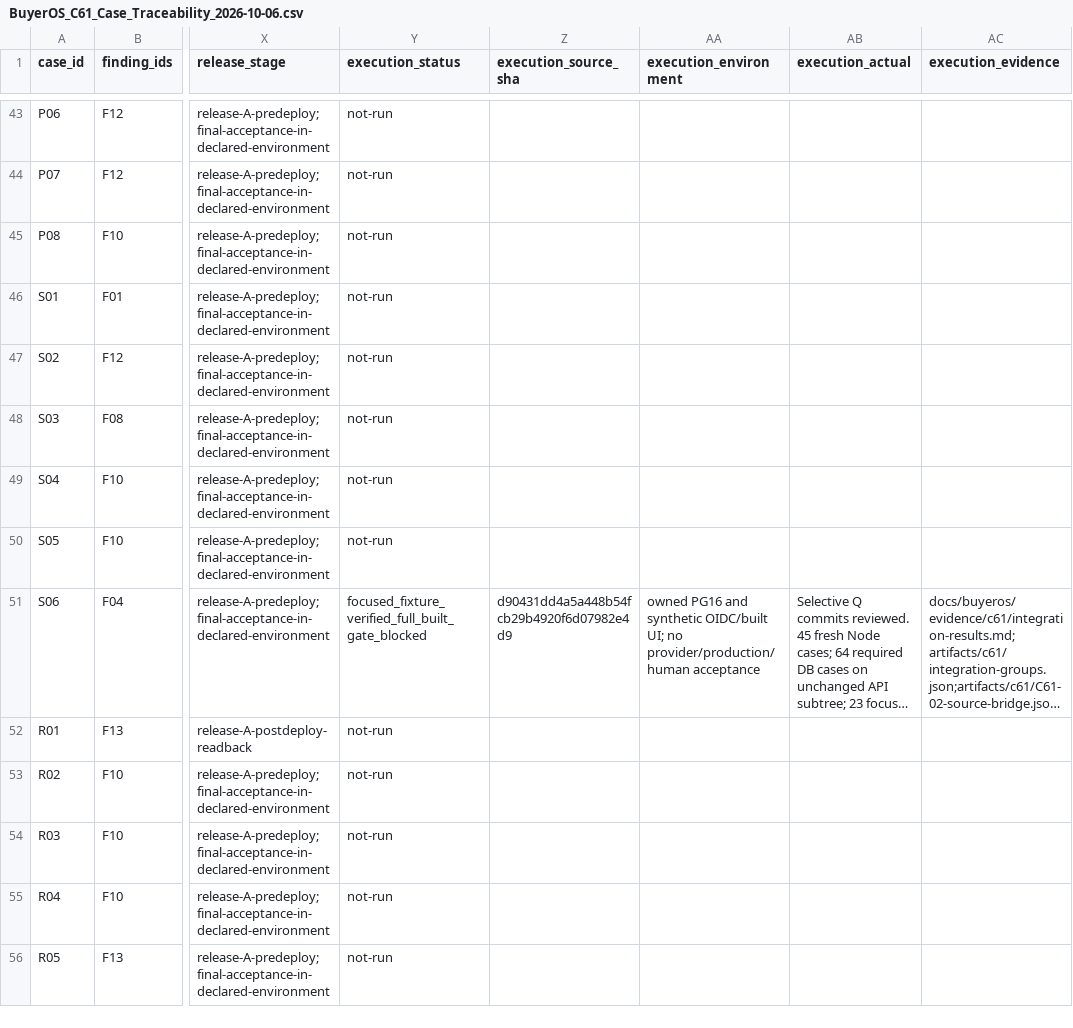
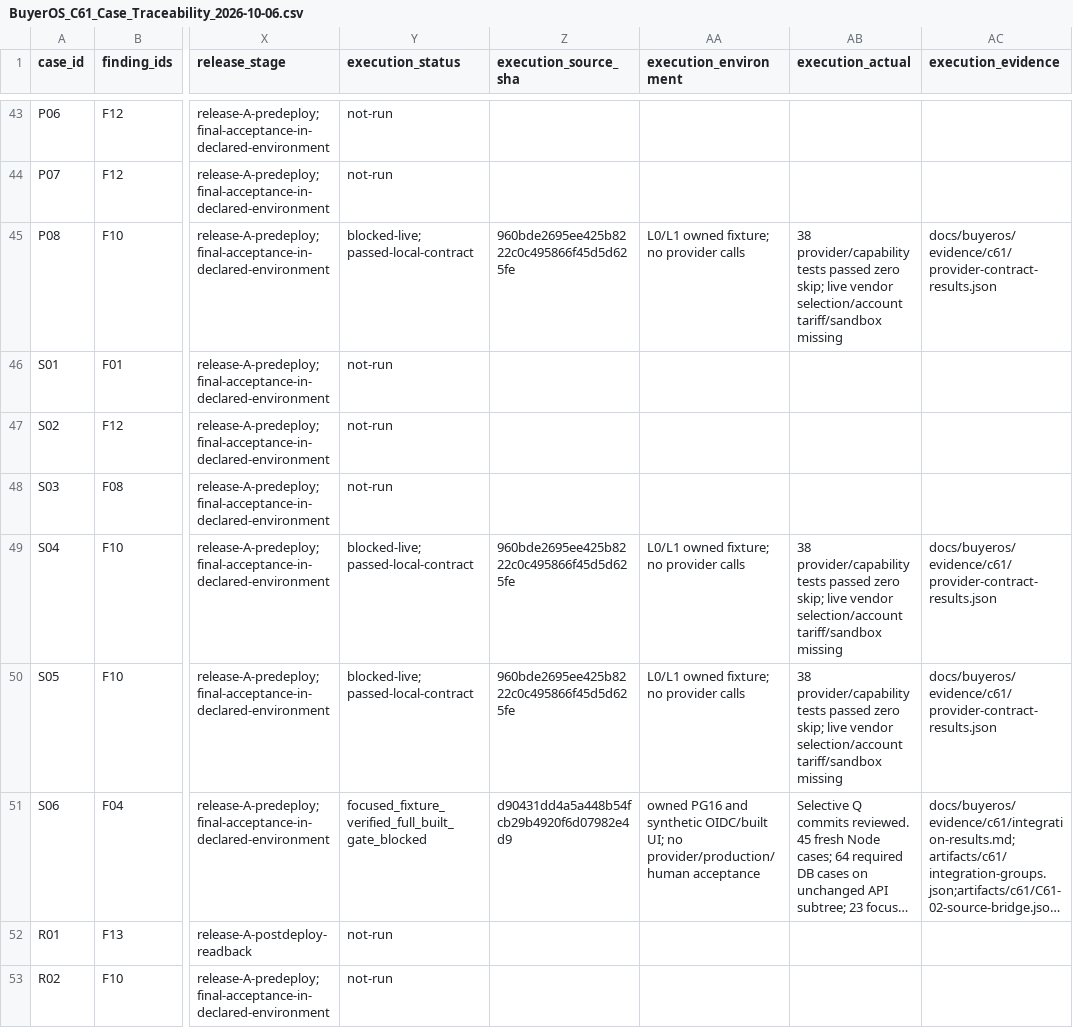
Before and after one commit to YNWAforever/BuyerOS, a CSV file: docs/buyeros/evidence/c61/BuyerOS_C61_Case_Traceability_2026-10-06.csv, drawn as a sheet; only a part is shown, gaps mark what is left out; the shorter side is filled out with more unchanged rows; long unchanged cells end in …; the diff names each change by its address in the sheet, - before the commit and + after, or states it on an @@ line.

Commit message:
C61-15: add versioned provider registry and retain live activation gates

```diff
--- a/docs/buyeros/evidence/c61/BuyerOS_C61_Case_Traceability_2026-10-06.csv
+++ b/docs/buyeros/evidence/c61/BuyerOS_C61_Case_Traceability_2026-10-06.csv
-Y45 (execution_status): not-run
+Y45 (execution_status): blocked-live; passed-local-contract
-Z45 (execution_source_sha): (empty)
+Z45 (execution_source_sha): 960bde2695ee425b8222c0c495866f45d5d625fe
-AA45 (execution_environment): (empty)
+AA45 (execution_environment): L0/L1 owned fixture; no provider calls
-AB45 (execution_actual): (empty)
+AB45 (execution_actual): 38 provider/capability tests passed zero skip; live vendor selection/account tariff/sandbox missing
-AC45 (execution_evidence): (empty)
+AC45 (execution_evidence): docs/buyeros/evidence/c61/provider-contract-results.json
-Y49:Y50 (execution_status): not-run
+Y49:Y50 (execution_status): blocked-live; passed-local-contract
-Z49:Z50 (execution_source_sha): (empty)
+Z49:Z50 (execution_source_sha): 960bde2695ee425b8222c0c495866f45d5d625fe
-AA49:AA50 (execution_environment): (empty)
+AA49:AA50 (execution_environment): L0/L1 owned fixture; no provider calls
-AB49:AB50 (execution_actual): (empty)
+AB49:AB50 (execution_actual): 38 provider/capability tests passed zero skip; live vendor selection/account tariff/sandbox missing
-AC49:AC50 (execution_evidence): (empty)
+AC49:AC50 (execution_evidence): docs/buyeros/evidence/c61/provider-contract-results.json
```
Also changed, not shown: docs/buyeros/evidence/c61/BuyerOS_C61_Task_Tracker_2026-10-06.csv, 20 other files.
